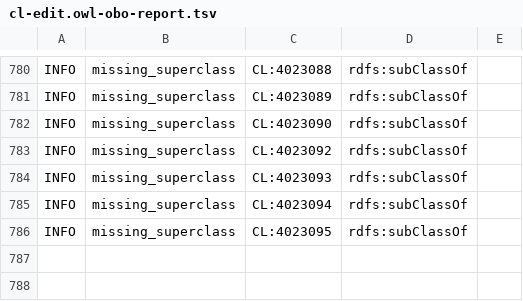
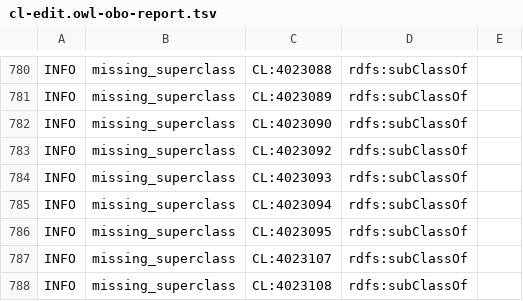
Before and after one commit to obophenotype/cell-ontology, a TSV file: src/ontology/reports/cl-edit.owl-obo-report.tsv, drawn as a sheet; only a part is shown, gaps mark what is left out.

```diff
--- a/src/ontology/reports/cl-edit.owl-obo-report.tsv
+++ b/src/ontology/reports/cl-edit.owl-obo-report.tsv
@@ -786 +786,3 @@ INFO	missing_superclass	CL:4023094	rdfs:subClassOf
 INFO	missing_superclass	CL:4023095	rdfs:subClassOf	
+INFO	missing_superclass	CL:4023107	rdfs:subClassOf	
+INFO	missing_superclass	CL:4023108	rdfs:subClassOf	
```
Also changed, not shown: src/ontology/reports/basic-report.tsv, 3 other files.
